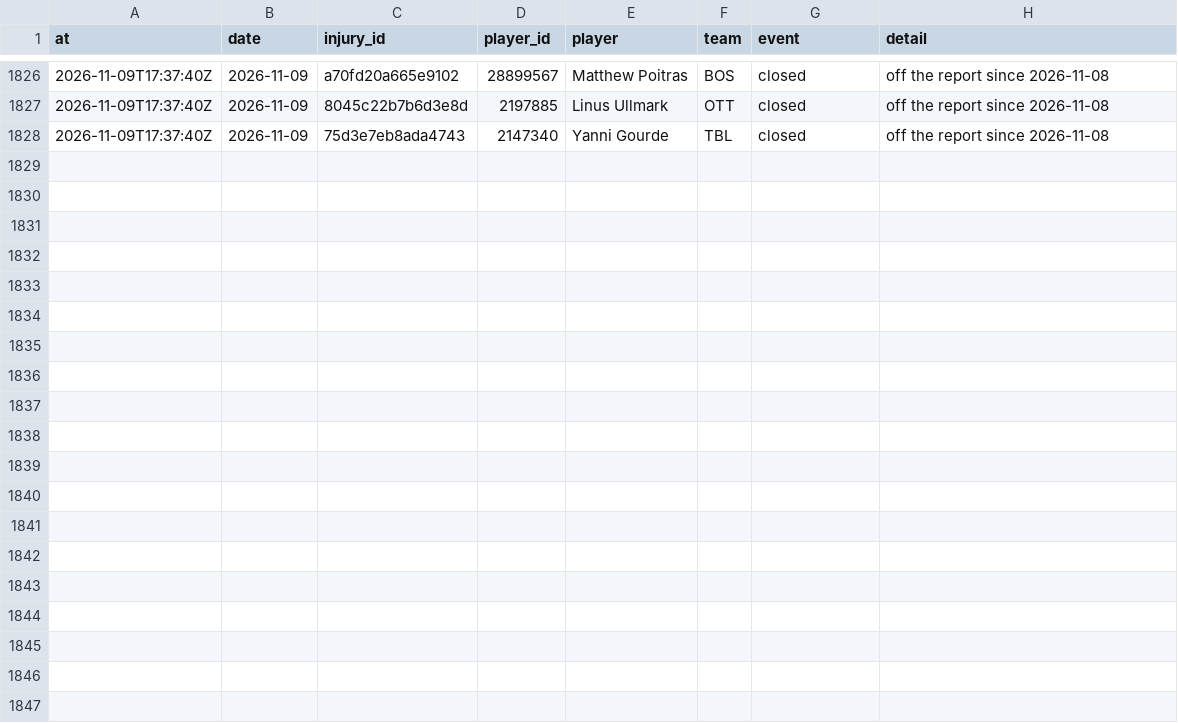
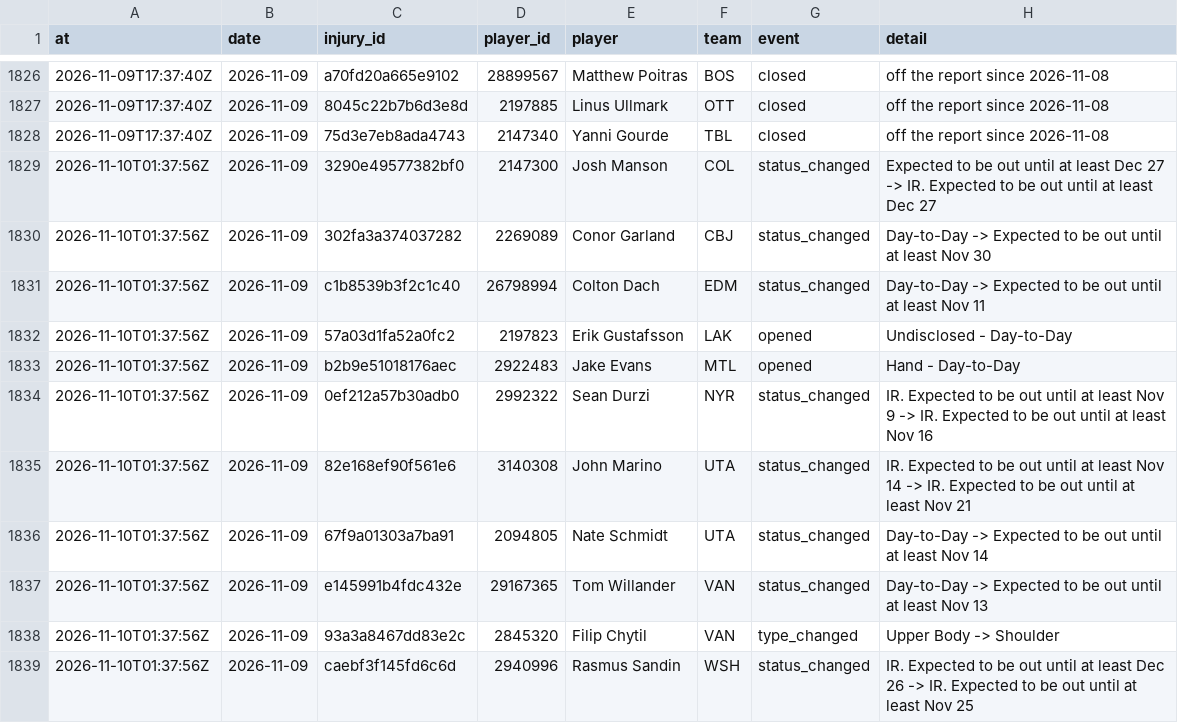
Before and after one commit to ajpayzant/NHL-Injury-Tool, a CSV file: data/events.csv, drawn as a sheet; only a part is shown, gaps mark what is left out; the diff names each change by its address in the sheet, - before the commit and + after, or states it on an @@ line.

```diff
--- a/data/events.csv
+++ b/data/events.csv
+row 1829: 2026-11-10T01:37:56Z | 2026-11-09 | 3290e49577382bf0 | 2147300 | Josh Manson | COL | status_changed | Expected to be out until at least Dec 27 -> IR. Expected to be out until at least Dec 27
+row 1830: 2026-11-10T01:37:56Z | 2026-11-09 | 302fa3a374037282 | 2269089 | Conor Garland | CBJ | status_changed | Day-to-Day -> Expected to be out until at least Nov 30
+row 1831: 2026-11-10T01:37:56Z | 2026-11-09 | c1b8539b3f2c1c40 | 26798994 | Colton Dach | EDM | status_changed | Day-to-Day -> Expected to be out until at least Nov 11
+row 1832: 2026-11-10T01:37:56Z | 2026-11-09 | 57a03d1fa52a0fc2 | 2197823 | Erik Gustafsson | LAK | opened | Undisclosed - Day-to-Day
+row 1833: 2026-11-10T01:37:56Z | 2026-11-09 | b2b9e51018176aec | 2922483 | Jake Evans | MTL | opened | Hand - Day-to-Day
+row 1834: 2026-11-10T01:37:56Z | 2026-11-09 | 0ef212a57b30adb0 | 2992322 | Sean Durzi | NYR | status_changed | IR. Expected to be out until at least Nov 9 -> IR. Expected to be out until at least Nov 16
+row 1835: 2026-11-10T01:37:56Z | 2026-11-09 | 82e168ef90f561e6 | 3140308 | John Marino | UTA | status_changed | IR. Expected to be out until at least Nov 14 -> IR. Expected to be out until at least Nov 21
+row 1836: 2026-11-10T01:37:56Z | 2026-11-09 | 67f9a01303a7ba91 | 2094805 | Nate Schmidt | UTA | status_changed | Day-to-Day -> Expected to be out until at least Nov 14
+row 1837: 2026-11-10T01:37:56Z | 2026-11-09 | e145991b4fdc432e | 29167365 | Tom Willander | VAN | status_changed | Day-to-Day -> Expected to be out until at least Nov 13
+row 1838: 2026-11-10T01:37:56Z | 2026-11-09 | 93a3a8467dd83e2c | 2845320 | Filip Chytil | VAN | type_changed | Upper Body -> Shoulder
+row 1839: 2026-11-10T01:37:56Z | 2026-11-09 | caebf3f145fd6c6d | 2940996 | Rasmus Sandin | WSH | status_changed | IR. Expected to be out until at least Dec 26 -> IR. Expected to be out until at least Nov 25
```
Also changed, not shown: data/injuries.csv, data/nhl/games.csv, 4 other files.
